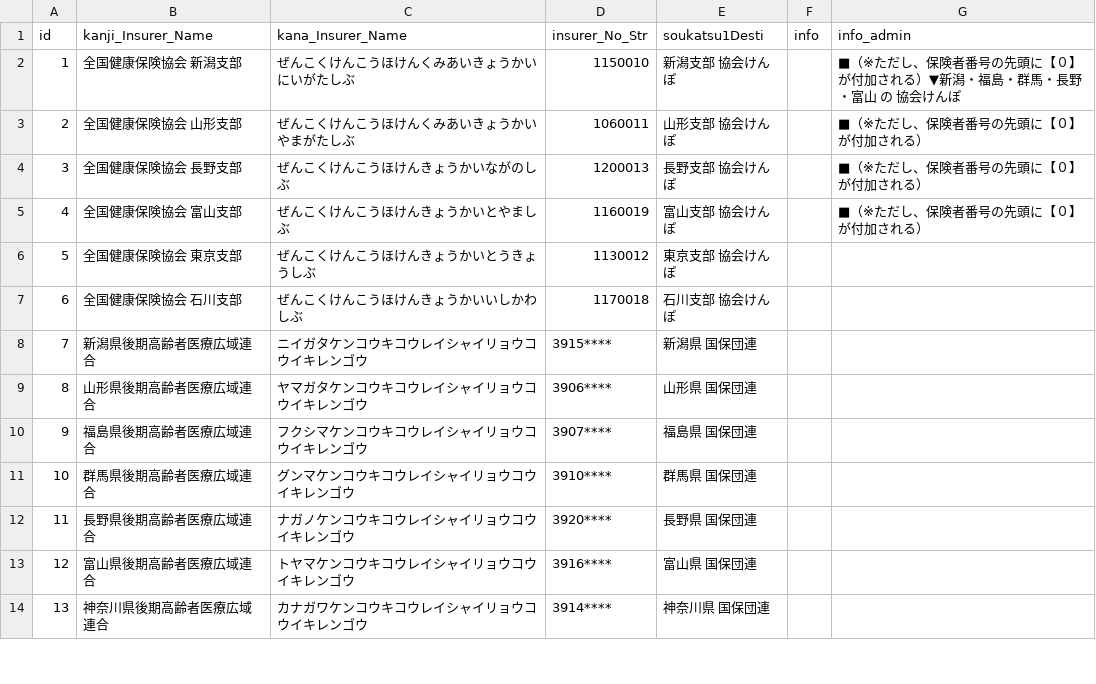
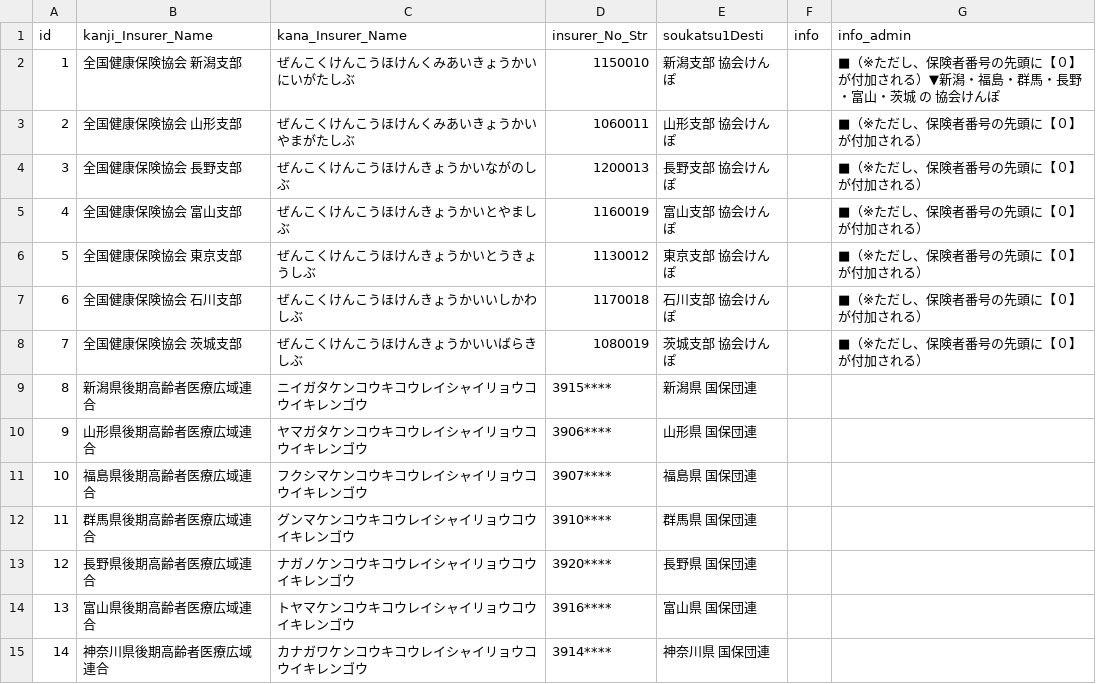
Before and after one commit to Takao-Shimmura/receipt_summarytable_builder, a CSV file: insurerdata.csv, drawn as a sheet; only a part is shown; addresses are those after the commit; the diff names each change by its address in the sheet, - before the commit and + after, or states it on an @@ line.

```diff
--- a/insurerdata.csv
+++ b/insurerdata.csv
-G2 (info_admin): …野・富山 の 協…
+G2 (info_admin): …野・富山・茨城 の 協…
-G6:G7 (info_admin): (empty)
+G6:G7 (info_admin): ■（※ただし、保険者番号の先頭に【０】が付加される）
+row 8: 7 | 全国健康保険協会 茨城支部 | ぜんこくけんこうほけんきょうかいいばらきしぶ | 1080019 | 茨城支部 協会けんぽ |  | ■（※ただし、保険者番号の先頭に【０】が付加される）
@@ column A (id) renumbered from row 9 down @@
```
Also changed, not shown: 2 other files.
